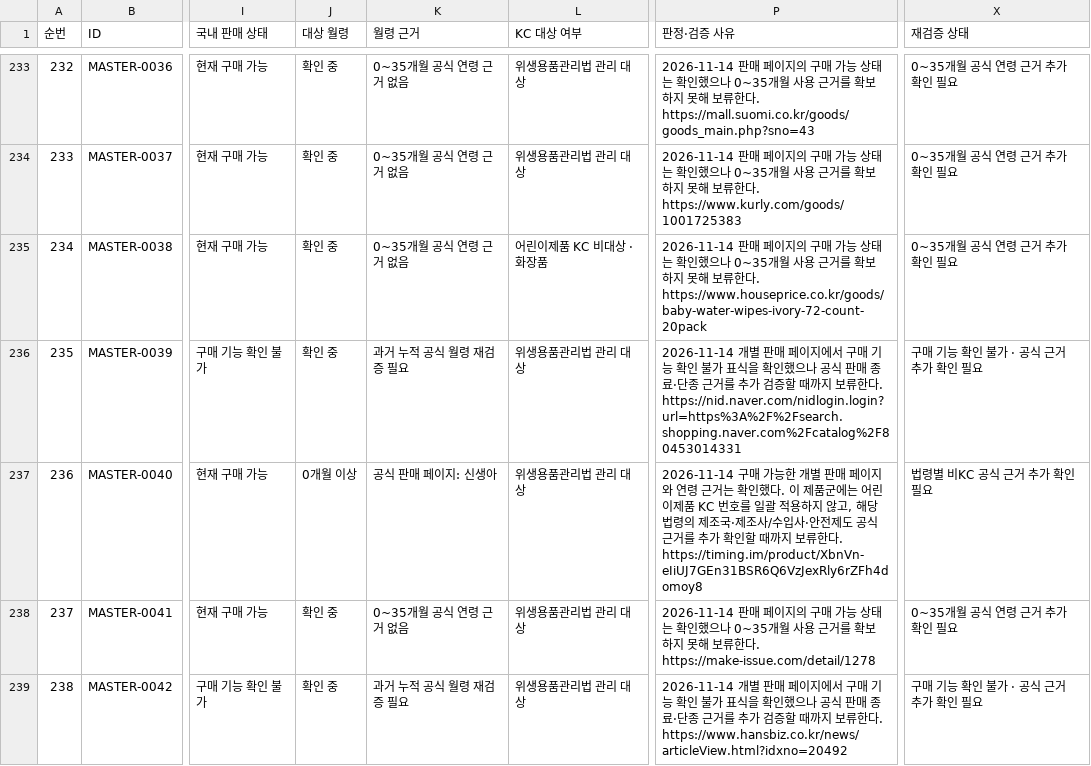
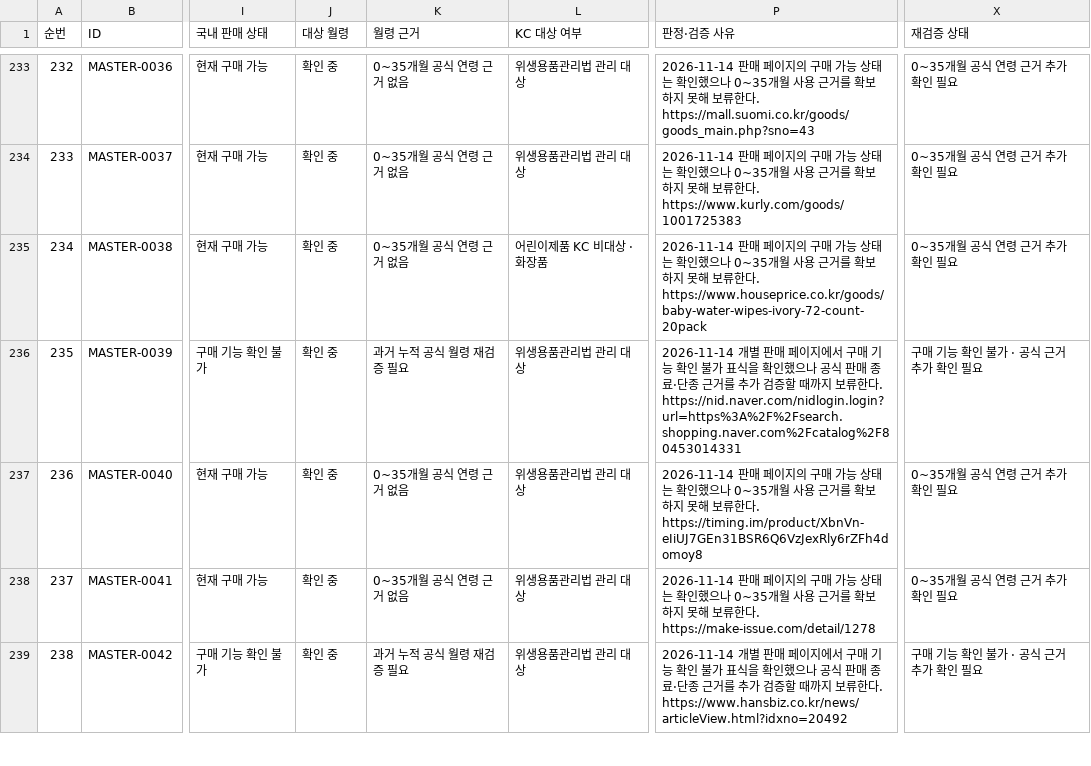
Before and after one commit to pamyo2607/k-baby-made, a CSV file: data/master-db-419-final.csv, drawn as a sheet; only a part is shown, gaps mark what is left out; the diff names each change by its address in the sheet, - before the commit and + after, or states it on an @@ line.

```diff
--- a/data/master-db-419-final.csv
+++ b/data/master-db-419-final.csv
-J237 (대상 월령): 0개월 이상
+J237 (대상 월령): 확인 중
-K237 (월령 근거): 공식 판매 페이지: 신생아
+K237 (월령 근거): 0~35개월 공식 연령 근거 없음
-P237 (판정·검증 사유): 2026-11-14 구매 가능한 개별 판매 페이지와 연령 근거는 확인했다. 이 제품군에는 어린이제품 KC 번호를 일괄 적용하지 않고, 해당 법령의 제조국·제조사/수입사·안전제도 공식 근거를 추가 확인할 때까지 보류한…
+P237 (판정·검증 사유): 2026-11-14 판매 페이지의 구매 가능 상태는 확인했으나 0~35개월 사용 근거를 확보하지 못해 보류한…
-X237 (재검증 상태): 법령별 비KC 공식 근거 추가 확인 필요
+X237 (재검증 상태): 0~35개월 공식 연령 근거 추가 확인 필요
```
Also changed, not shown: public/data/master-db-419-final.csv, public/master-db-sync.csv, 31 other files.
